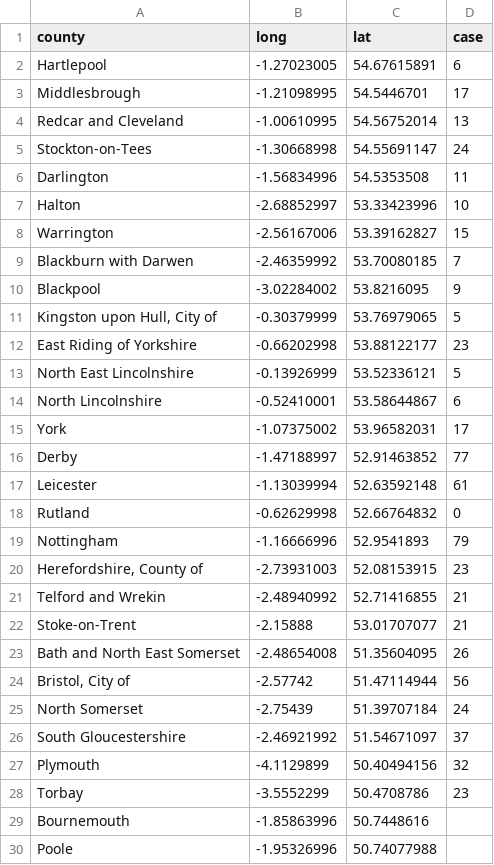
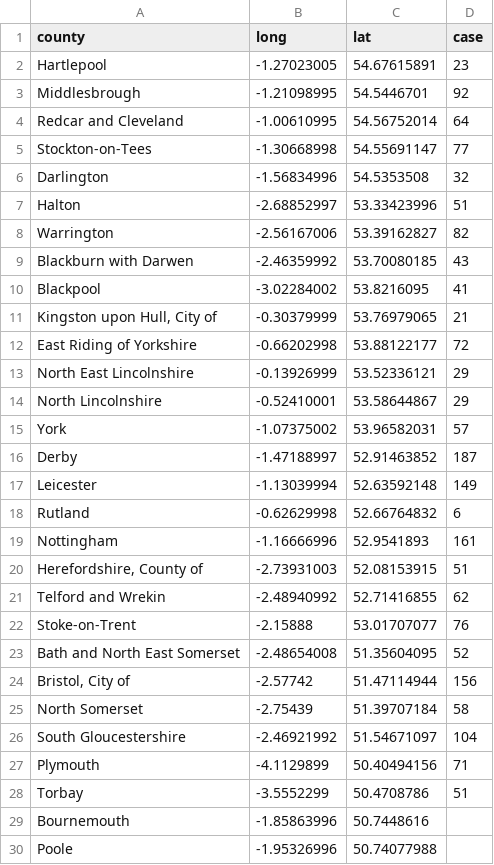
Before and after one commit to yeshancqcq/yeshancqcq.github.io, a CSV file: ncov/data/uk.csv, drawn as a sheet; only a part is shown; the diff covers the shown part only.

Commit message:
Update uk.csv

```diff
--- a/ncov/data/uk.csv
+++ b/ncov/data/uk.csv
@@ -1,29 +1,29 @@
 county,long,lat,case
-Hartlepool,-1.27023005,54.67615891,6
-Middlesbrough,-1.21098995,54.5446701,17
-Redcar and Cleveland,-1.00610995,54.56752014,13
-Stockton-on-Tees,-1.30668998,54.55691147,24
-Darlington,-1.56834996,54.5353508,11
-Halton,-2.68852997,53.33423996,10
-Warrington,-2.56167006,53.39162827,15
-Blackburn with Darwen,-2.46359992,53.70080185,7
-Blackpool,-3.02284002,53.8216095,9
-"Kingston upon Hull, City of",-0.30379999,53.76979065,5
-East Riding of Yorkshire,-0.66202998,53.88122177,23
-North East Lincolnshire,-0.13926999,53.52336121,5
-North Lincolnshire,-0.52410001,53.58644867,6
-York,-1.07375002,53.96582031,17
-Derby,-1.47188997,52.91463852,77
-Leicester,-1.13039994,52.63592148,61
-Rutland,-0.62629998,52.66764832,0
-Nottingham,-1.16666996,52.9541893,79
-"Herefordshire, County of",-2.73931003,52.08153915,23
-Telford and Wrekin,-2.48940992,52.71416855,21
-Stoke-on-Trent,-2.15888,53.01707077,21
-Bath and North East Somerset,-2.48654008,51.35604095,26
-"Bristol, City of",-2.57742,51.47114944,56
-North Somerset,-2.75439,51.39707184,24
-South Gloucestershire,-2.46921992,51.54671097,37
-Plymouth,-4.1129899,50.40494156,32
-Torbay,-3.5552299,50.4708786,23
+Hartlepool,-1.27023005,54.67615891,23
+Middlesbrough,-1.21098995,54.5446701,92
+Redcar and Cleveland,-1.00610995,54.56752014,64
+Stockton-on-Tees,-1.30668998,54.55691147,77
+Darlington,-1.56834996,54.5353508,32
+Halton,-2.68852997,53.33423996,51
+Warrington,-2.56167006,53.39162827,82
+Blackburn with Darwen,-2.46359992,53.70080185,43
+Blackpool,-3.02284002,53.8216095,41
+"Kingston upon Hull, City of",-0.30379999,53.76979065,21
+East Riding of Yorkshire,-0.66202998,53.88122177,72
+North East Lincolnshire,-0.13926999,53.52336121,29
+North Lincolnshire,-0.52410001,53.58644867,29
+York,-1.07375002,53.96582031,57
+Derby,-1.47188997,52.91463852,187
+Leicester,-1.13039994,52.63592148,149
+Rutland,-0.62629998,52.66764832,6
+Nottingham,-1.16666996,52.9541893,161
+"Herefordshire, County of",-2.73931003,52.08153915,51
+Telford and Wrekin,-2.48940992,52.71416855,62
+Stoke-on-Trent,-2.15888,53.01707077,76
+Bath and North East Somerset,-2.48654008,51.35604095,52
+"Bristol, City of",-2.57742,51.47114944,156
+North Somerset,-2.75439,51.39707184,58
+South Gloucestershire,-2.46921992,51.54671097,104
+Plymouth,-4.1129899,50.40494156,71
+Torbay,-3.5552299,50.4708786,51
 Bournemouth,-1.85863996,50.7448616,
```
Also changed, not shown: 120 edited cells elsewhere in this file.
